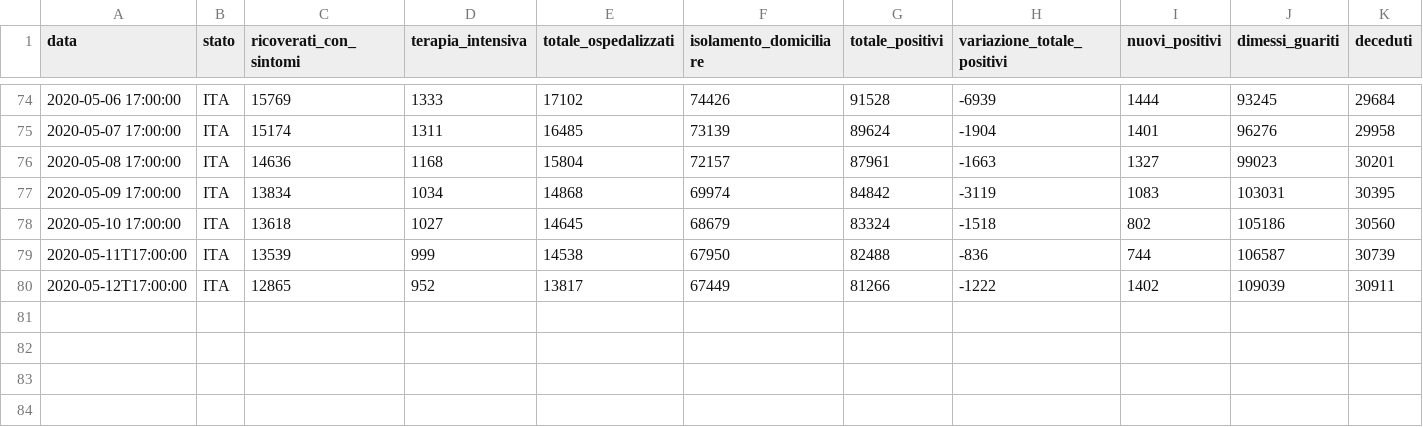
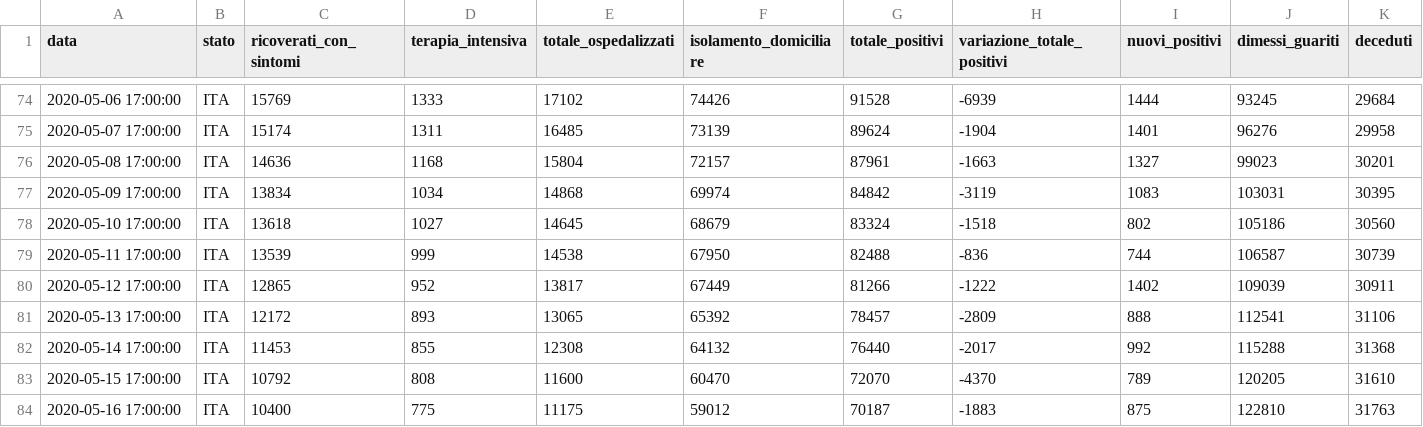
Before and after one commit to Jamesinvi/Covid-19-MonitorItalia, a CSV file: data.csv, drawn as a sheet; only a part is shown, gaps mark what is left out; rows hold the shown columns only; the diff names each change by its address in the sheet, - before the commit and + after, or states it on an @@ line.

Commit message:
new data

```diff
--- a/data.csv
+++ b/data.csv
-A79 (data): 2020-05-11T17:00:00
+A79 (data): 2020-05-11 17:00:00
-A80 (data): 2020-05-12T17:00:00
+A80 (data): 2020-05-12 17:00:00
+row 81: 2020-05-13 17:00:00 | ITA | 12172 | 893 | 13065 | 65392 | 78457 | -2809 | 888 | 112541 | 31106
+row 82: 2020-05-14 17:00:00 | ITA | 11453 | 855 | 12308 | 64132 | 76440 | -2017 | 992 | 115288 | 31368
+row 83: 2020-05-15 17:00:00 | ITA | 10792 | 808 | 11600 | 60470 | 72070 | -4370 | 789 | 120205 | 31610
+row 84: 2020-05-16 17:00:00 | ITA | 10400 | 775 | 11175 | 59012 | 70187 | -1883 | 875 | 122810 | 31763
```
